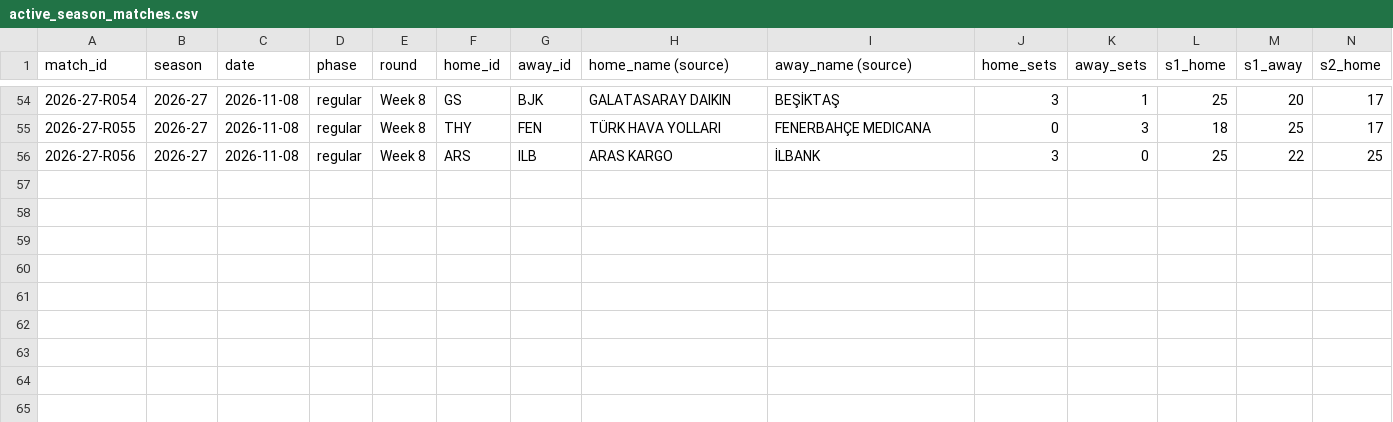
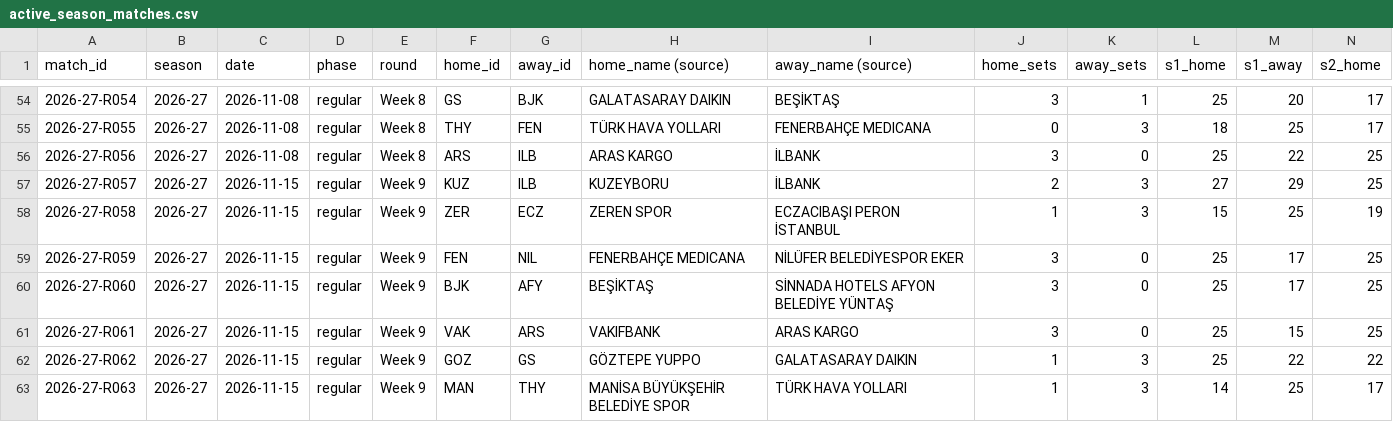
Before and after one commit to derindoguu/SultanlarLigiPredictiveModel, a CSV file: active_season_matches.csv, drawn as a sheet; only a part is shown, gaps mark what is left out; rows hold the shown columns only; the diff names each change by its address in the sheet, - before the commit and + after, or states it on an @@ line.

```diff
--- a/active_season_matches.csv
+++ b/active_season_matches.csv
+row 57: 2026-27-R057 | 2026-27 | 2026-11-15 | regular | Week 9 | KUZ | ILB | KUZEYBORU | İLBANK | 2 | 3 | 27 | 29 | 25
+row 58: 2026-27-R058 | 2026-27 | 2026-11-15 | regular | Week 9 | ZER | ECZ | ZEREN SPOR | ECZACIBAŞI PERON İSTANBUL | 1 | 3 | 15 | 25 | 19
+row 59: 2026-27-R059 | 2026-27 | 2026-11-15 | regular | Week 9 | FEN | NIL | FENERBAHÇE MEDICANA | NİLÜFER BELEDİYESPOR EKER | 3 | 0 | 25 | 17 | 25
+row 60: 2026-27-R060 | 2026-27 | 2026-11-15 | regular | Week 9 | BJK | AFY | BEŞİKTAŞ | SİNNADA HOTELS AFYON BELEDİYE YÜNTAŞ | 3 | 0 | 25 | 17 | 25
+row 61: 2026-27-R061 | 2026-27 | 2026-11-15 | regular | Week 9 | VAK | ARS | VAKIFBANK | ARAS KARGO | 3 | 0 | 25 | 15 | 25
+row 62: 2026-27-R062 | 2026-27 | 2026-11-15 | regular | Week 9 | GOZ | GS | GÖZTEPE YUPPO | GALATASARAY DAIKIN | 1 | 3 | 25 | 22 | 22
+row 63: 2026-27-R063 | 2026-27 | 2026-11-15 | regular | Week 9 | MAN | THY | MANİSA BÜYÜKŞEHİR BELEDİYE SPOR | TÜRK HAVA YOLLARI | 1 | 3 | 14 | 25 | 17
```
Also changed, not shown: ratings.csv, 1 other file.
